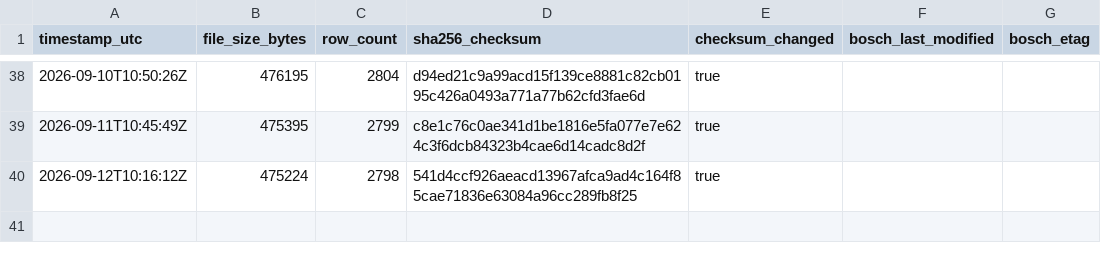
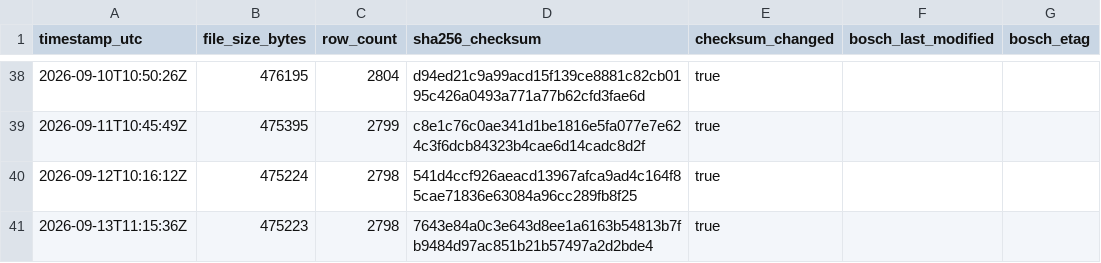
Before and after one commit to mahaveerchavda/bosch-stock-sync, a CSV file: sync_log.csv, drawn as a sheet; only a part is shown, gaps mark what is left out; the diff names each change by its address in the sheet, - before the commit and + after, or states it on an @@ line.

```diff
--- a/sync_log.csv
+++ b/sync_log.csv
+row 41: 2026-09-13T11:15:36Z | 475223 | 2798 | 7643e84a0c3e643d8ee1a6163b54813b7fb9484d97ac851b21b57497a2d2bde4 | true
```
Also changed, not shown: bosch_stock_export.csv, 1 other file.
